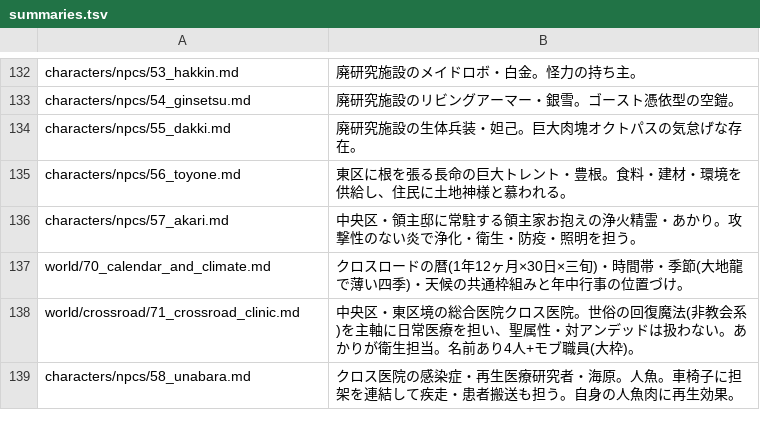
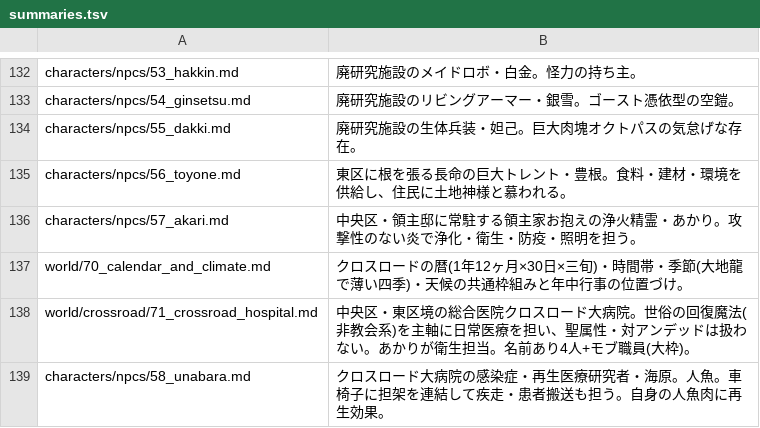
Before and after one commit to akisumann/123, a TSV file: tools/summaries.tsv, drawn as a sheet; only a part is shown, gaps mark what is left out.

```diff
--- a/tools/summaries.tsv
+++ b/tools/summaries.tsv
@@ -137,3 +137,3 @@ characters/npcs/57_akari.md	中央区・領主邸に常駐する領主家お抱
 world/70_calendar_and_climate.md	クロスロードの暦(1年12ヶ月×30日×三旬)・時間帯・季節(大地龍で薄い四季)・天候の共通枠組みと年中行事の位置づけ。
-world/crossroad/71_crossroad_clinic.md	中央区・東区境の総合医院クロス医院。世俗の回復魔法(非教会系)を主軸に日常医療を担い、聖属性・対アンデッドは扱わない。あかりが衛生担当。名前あり4人+モブ職員(大枠)。
-characters/npcs/58_unabara.md	クロス医院の感染症・再生医療研究者・海原。人魚。車椅子に担架を連結して疾走・患者搬送も担う。自身の人魚肉に再生効果。
+world/crossroad/71_crossroad_hospital.md	中央区・東区境の総合医院クロスロード大病院。世俗の回復魔法(非教会系)を主軸に日常医療を担い、聖属性・対アンデッドは扱わない。あかりが衛生担当。名前あり4人+モブ職員(大枠)。
+characters/npcs/58_unabara.md	クロスロード大病院の感染症・再生医療研究者・海原。人魚。車椅子に担架を連結して疾走・患者搬送も担う。自身の人魚肉に再生効果。
```
Also changed, not shown: 13 other files.
